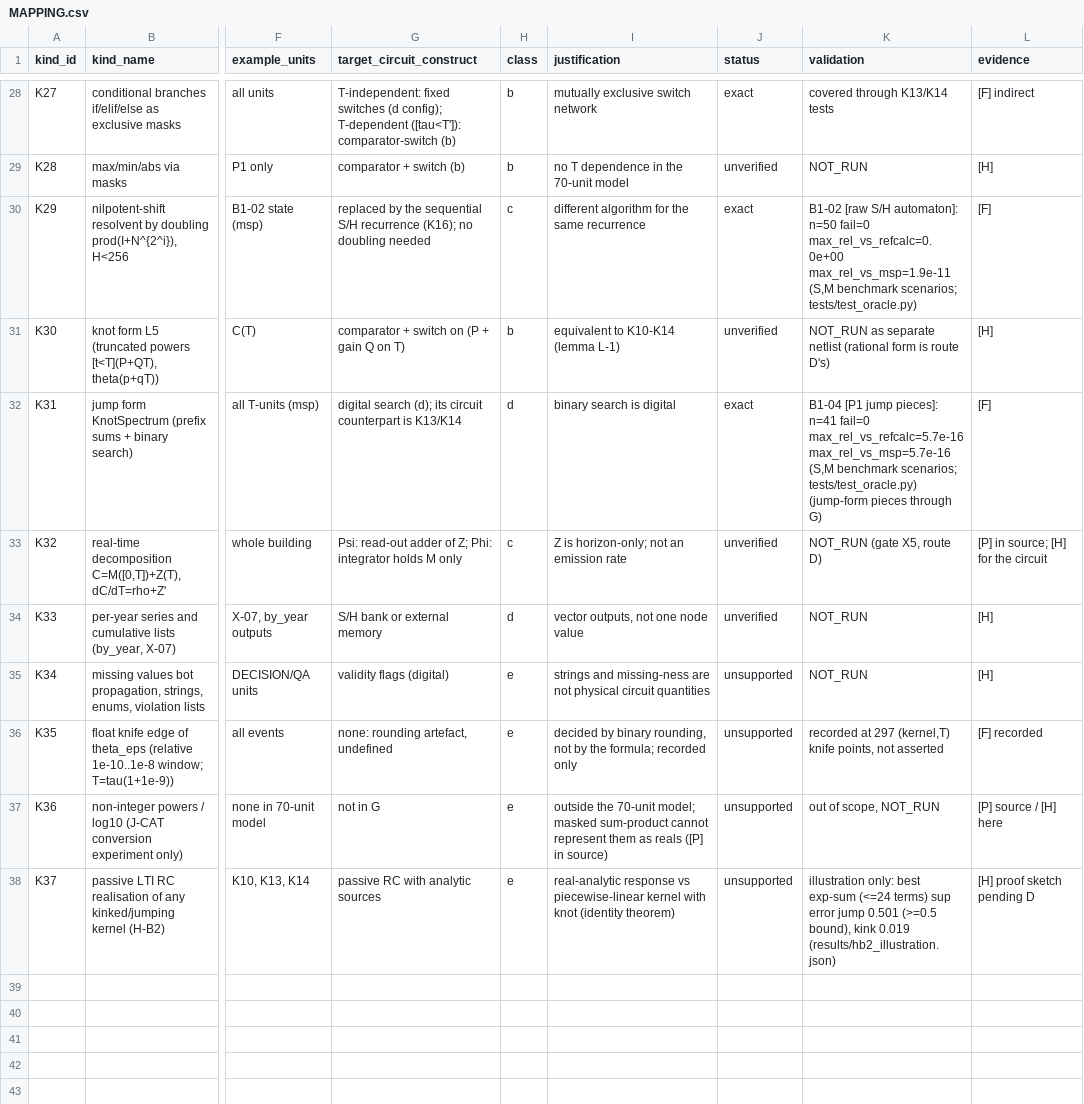
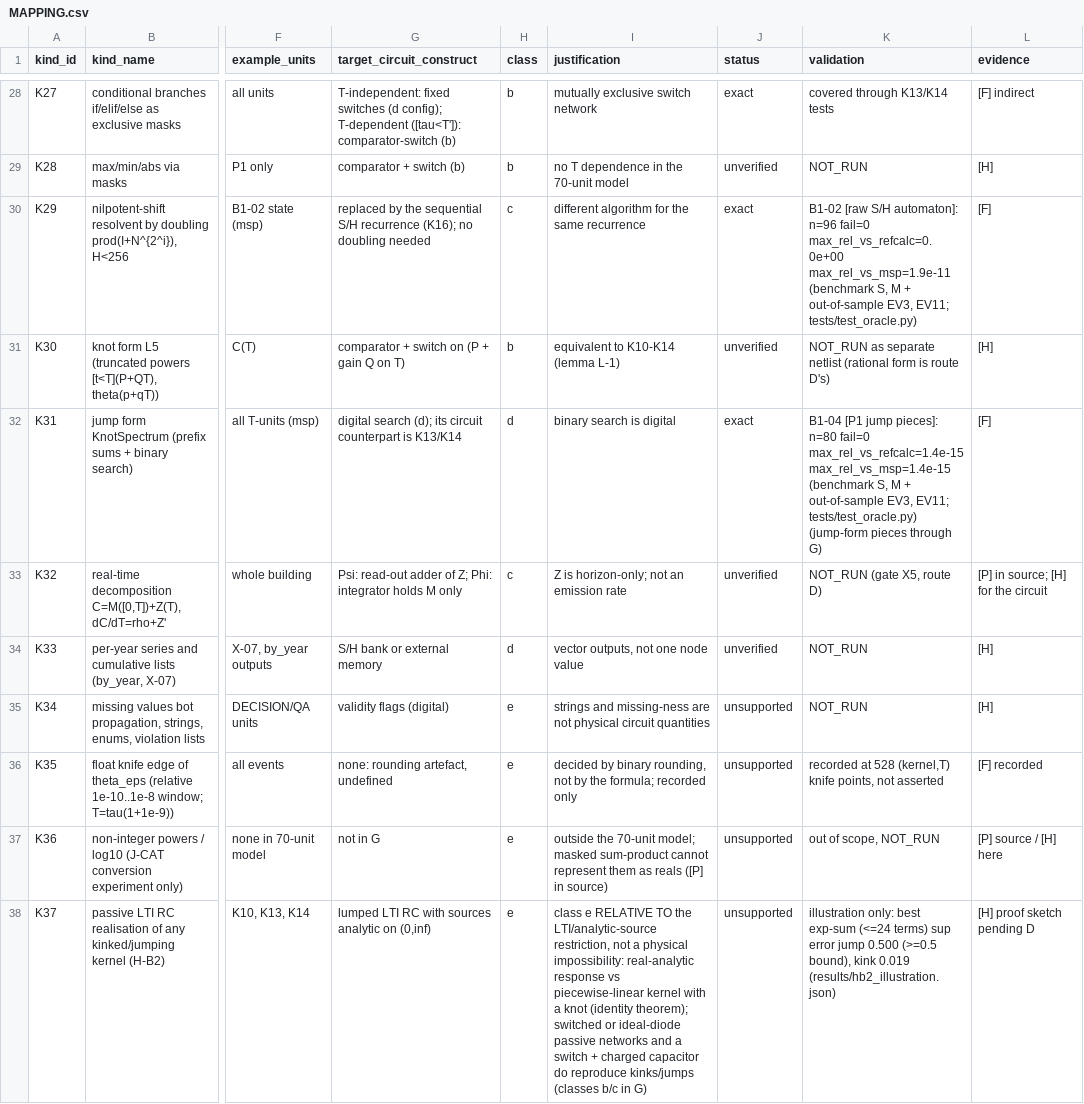
Before and after one commit to csta24055-sys/-, a CSV file: whole-life-carbon-jcat-study/WLC_CIRCUIT_RESEARCH/routes/B_formula_network/MAPPING.csv, drawn as a sheet; only a part is shown, gaps mark what is left out; the diff covers the shown part only; the diff names each change by its address in the sheet, - before the commit and + after, or states it on an @@ line.

```diff
--- a/whole-life-carbon-jcat-study/WLC_CIRCUIT_RESEARCH/routes/B_formula_network/MAPPING.csv
+++ b/whole-life-carbon-jcat-study/WLC_CIRCUIT_RESEARCH/routes/B_formula_network/MAPPING.csv
-K30 (validation): …S/H automaton]: n=50 fail=0 max_rel_vs_refcalc=0.0e+00 max_rel_vs_msp=1.9e-11 (S,M benchmark scenarios; tests/test_oracle.py)
+K30 (validation): …S/H automaton]: n=96 fail=0 max_rel_vs_refcalc=0.0e+00 max_rel_vs_msp=1.9e-11 (benchmark S, M + out-of-sample EV3, EV11; tests/test_oracle.py)
-K32 (validation): …jump pieces]: n=41 fail=0 max_rel_vs_refcalc=5.7e-16 max_rel_vs_msp=5.7e-16 (S,M benchmark scenarios; tests/test_oracle.py) (jump-form…
+K32 (validation): …jump pieces]: n=80 fail=0 max_rel_vs_refcalc=1.4e-15 max_rel_vs_msp=1.4e-15 (benchmark S, M + out-of-sample EV3, EV11; tests/test_oracle.py) (jump-form…
-K36 (validation): recorded at 297 (kernel,T) knife…
+K36 (validation): recorded at 528 (kernel,T) knife…
-G38 (target_circuit_construct): passive RC with analytic sources
+G38 (target_circuit_construct): lumped LTI RC with sources analytic on (0,inf)
-I38 (justification): real-analytic response vs piecewise-linear kernel with knot (identity theorem)
+I38 (justification): class e RELATIVE TO the LTI/analytic-source restriction, not a physical impossibility: real-analytic response vs piecewise-linear kernel with a knot (identity theorem); switched or ideal-diode passive networks and a switch + charged capacitor do reproduce kinks/jumps (classes b/c in G)
-K38 (validation): …error jump 0.501 (>=0.5 bound),…
+K38 (validation): …error jump 0.500 (>=0.5 bound),…
```
Also changed, not shown: 24 edited cells elsewhere in this file, 19 other files.
